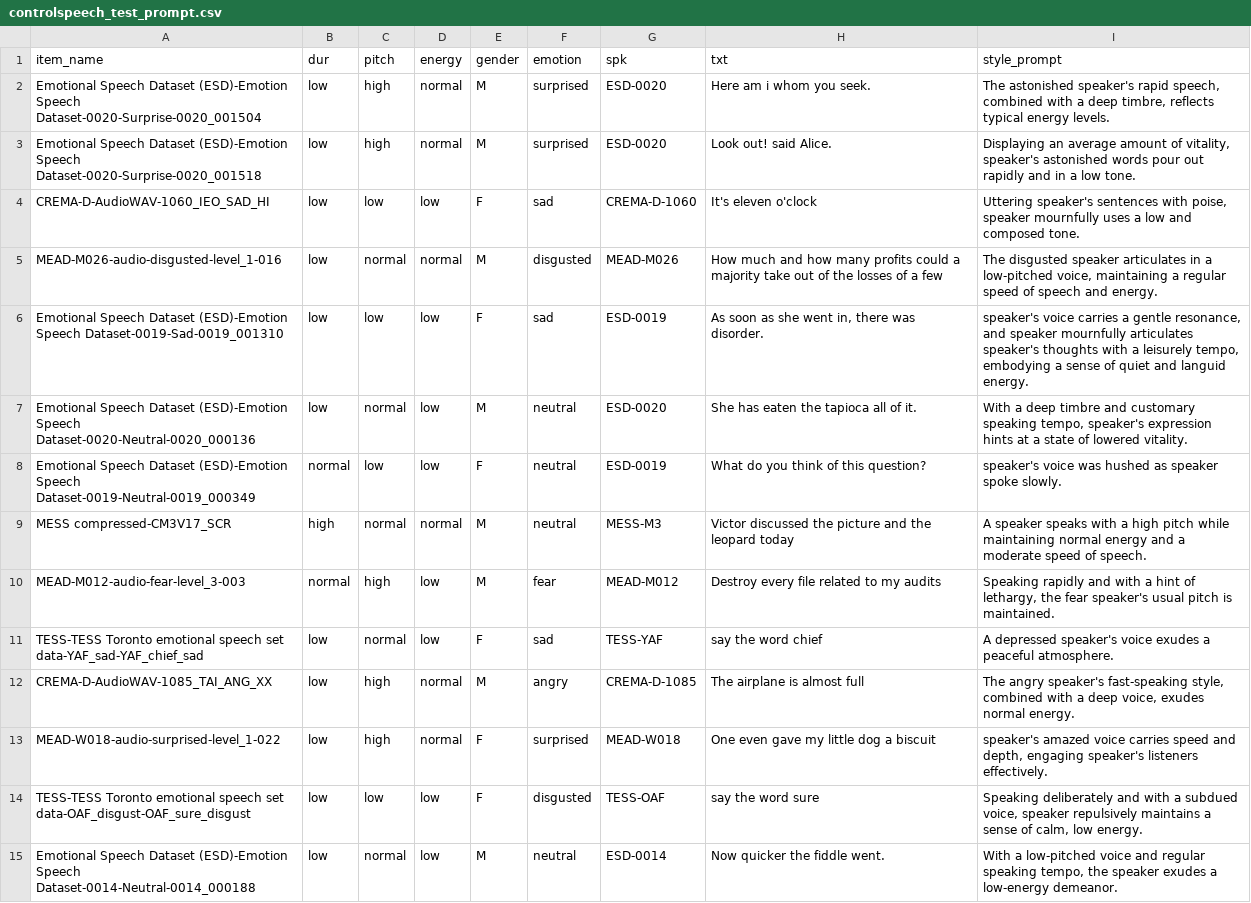
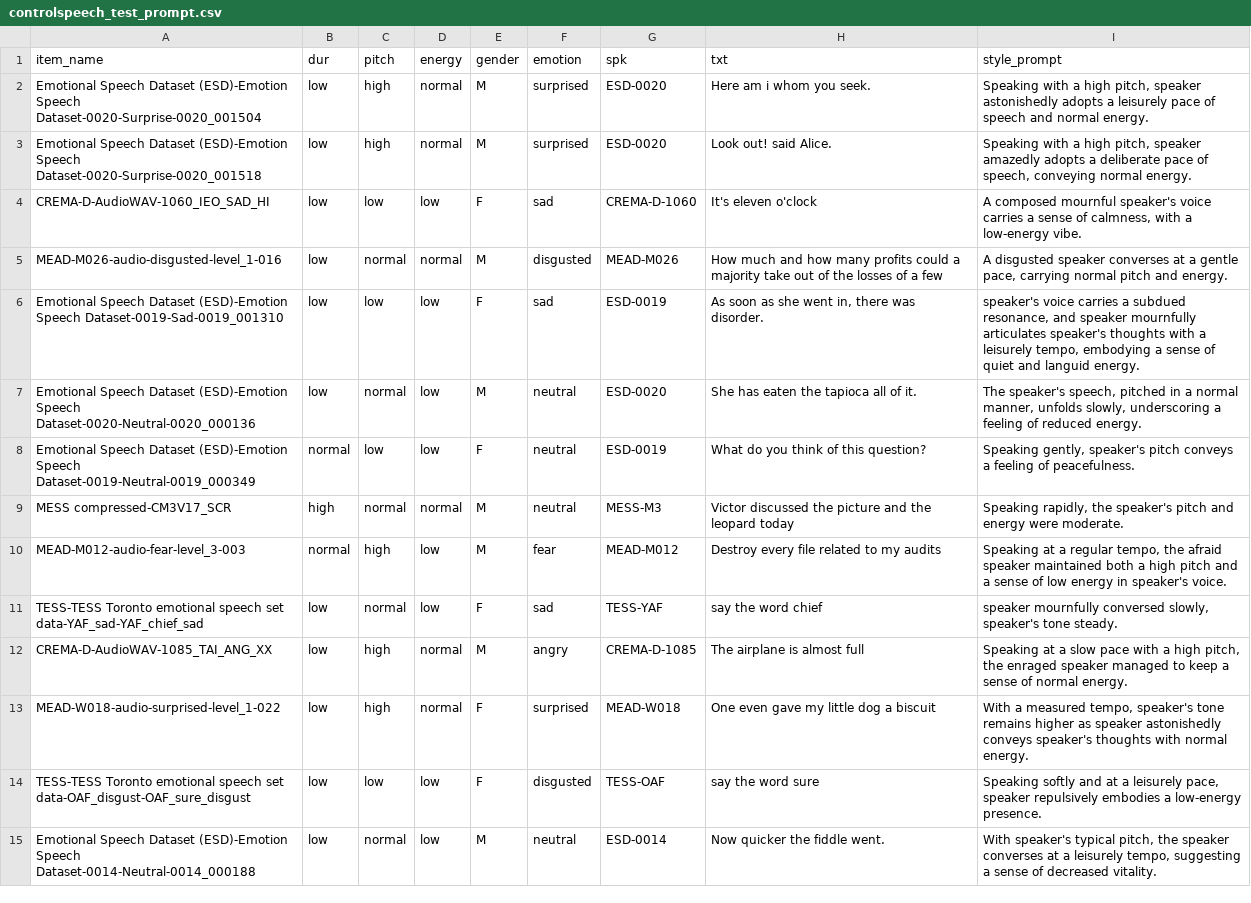
Before and after one commit to jishengpeng/ControlSpeech, a CSV file: VccmDataset/controlspeech_test_prompt.csv, drawn as a sheet; only a part is shown; the diff covers the shown part only; the diff names each change by its address in the sheet, - before the commit and + after, or states it on an @@ line.

Commit message:
fix some bug in the VccmDataset

```diff
--- a/VccmDataset/controlspeech_test_prompt.csv
+++ b/VccmDataset/controlspeech_test_prompt.csv
-I2 (style_prompt): The astonished speaker's rapid speech, combined with a deep timbre, reflects typical energy levels.
+I2 (style_prompt): Speaking with a high pitch, speaker astonishedly adopts a leisurely pace of speech and normal energy.
-I3 (style_prompt): Displaying an average amount of vitality, speaker's astonished words pour out rapidly and in a low tone.
+I3 (style_prompt): Speaking with a high pitch, speaker amazedly adopts a deliberate pace of speech, conveying normal energy.
-I4 (style_prompt): Uttering speaker's sentences with poise, speaker mournfully uses a low and composed tone.
+I4 (style_prompt): A composed mournful speaker's voice carries a sense of calmness, with a low-energy vibe.
-I5 (style_prompt): The disgusted speaker articulates in a low-pitched voice, maintaining a regular speed of speech and energy.
+I5 (style_prompt): A disgusted speaker converses at a gentle pace, carrying normal pitch and energy.
-I6 (style_prompt): …carries a gentle resonance, and…
+I6 (style_prompt): …carries a subdued resonance, and…
-I7 (style_prompt): With a deep timbre and customary speaking tempo, speaker's expression hints at a state of lowered vitality.
+I7 (style_prompt): The speaker's speech, pitched in a normal manner, unfolds slowly, underscoring a feeling of reduced energy.
-I8 (style_prompt): speaker's voice was hushed as speaker spoke slowly.
+I8 (style_prompt): Speaking gently, speaker's pitch conveys a feeling of peacefulness.
-I9 (style_prompt): A speaker speaks with a high pitch while maintaining normal energy and a moderate speed of speech.
+I9 (style_prompt): Speaking rapidly, the speaker's pitch and energy were moderate.
-I10 (style_prompt): Speaking rapidly and with a hint of lethargy, the fear speaker's usual pitch is maintained.
+I10 (style_prompt): Speaking at a regular tempo, the afraid speaker maintained both a high pitch and a sense of low energy in speaker's voice.
-I11 (style_prompt): A depressed speaker's voice exudes a peaceful atmosphere.
+I11 (style_prompt): speaker mournfully conversed slowly, speaker's tone steady.
-I12 (style_prompt): The angry speaker's fast-speaking style, combined with a deep voice, exudes normal energy.
+I12 (style_prompt): Speaking at a slow pace with a high pitch, the enraged speaker managed to keep a sense of normal energy.
-I13 (style_prompt): speaker's amazed voice carries speed and depth, engaging speaker's listeners effectively.
+I13 (style_prompt): With a measured tempo, speaker's tone remains higher as speaker astonishedly conveys speaker's thoughts with normal energy.
-I14 (style_prompt): Speaking deliberately and with a subdued voice, speaker repulsively maintains a sense of calm, low energy.
+I14 (style_prompt): Speaking softly and at a leisurely pace, speaker repulsively embodies a low-energy presence.
-I15 (style_prompt): With a low-pitched voice and regular speaking tempo, the speaker exudes a low-energy demeanor.
+I15 (style_prompt): With speaker's typical pitch, the speaker converses at a leisurely tempo, suggesting a sense of decreased vitality.
```
Also changed, not shown: 186 edited cells elsewhere in this file, VccmDataset/controlspeech_test_undomain_timbre.csv, VccmDataset/controlspeech_test_undomain_timbre_prompt.csv.
